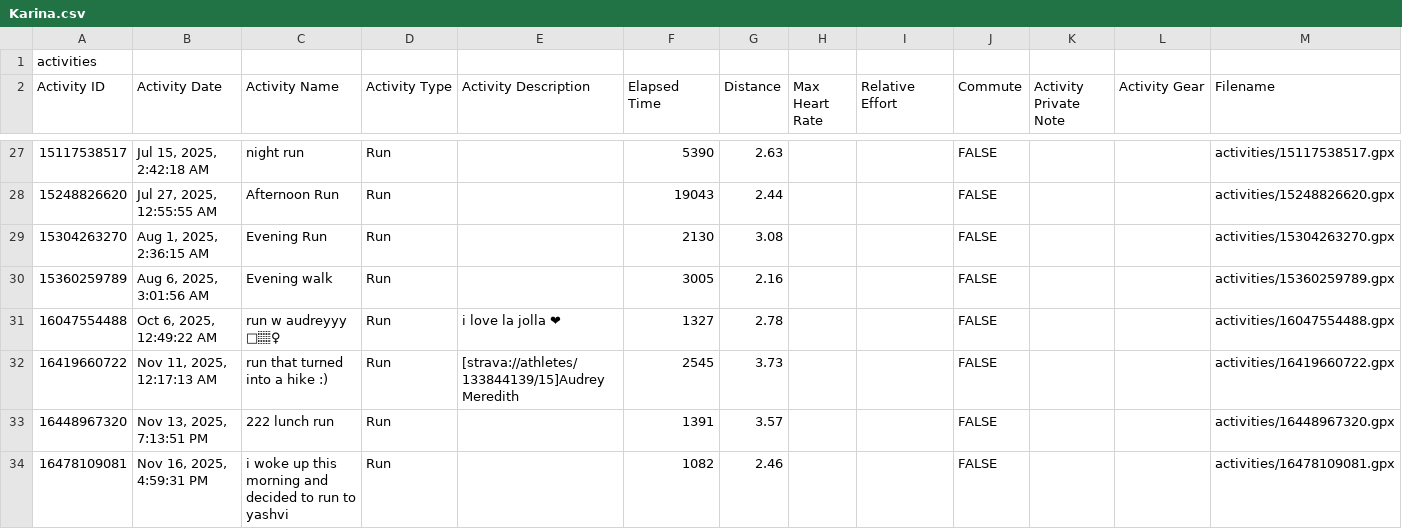
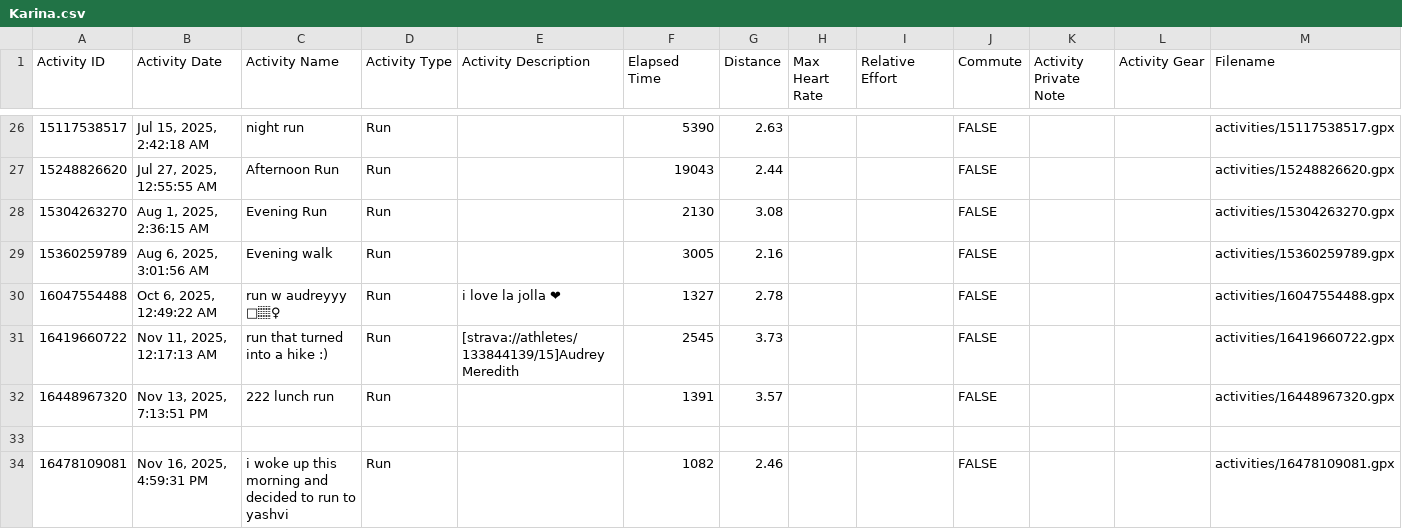
Before and after one commit to alexfrederick1/Strava, a CSV file: Data/Karina.csv (was Karina.csv), drawn as a sheet; only a part is shown, gaps mark what is left out; removed rows and columns are numbered as before the commit, all else as after; rows hold the shown columns only; the diff names each change by its address in the sheet, - before the commit and + after, or states it on an @@ line.

Commit message:
Update and rename Karina.csv to Data/Karina.csv

```diff
--- a/Karina.csv
+++ b/Data/Karina.csv
-row 1: activities
+row 33: (empty)
```
